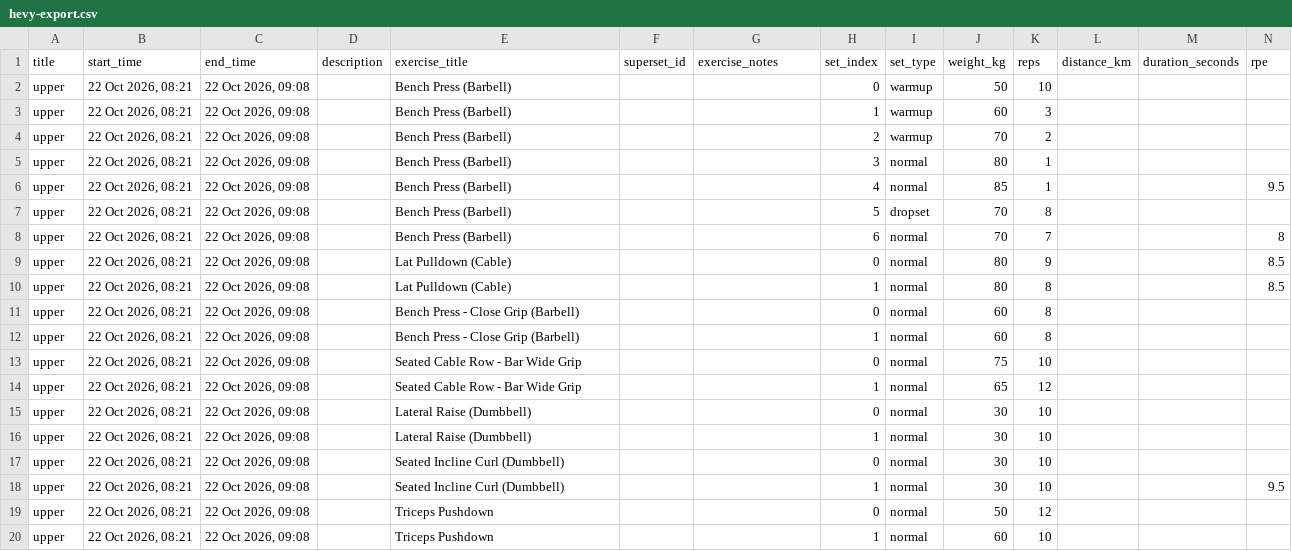
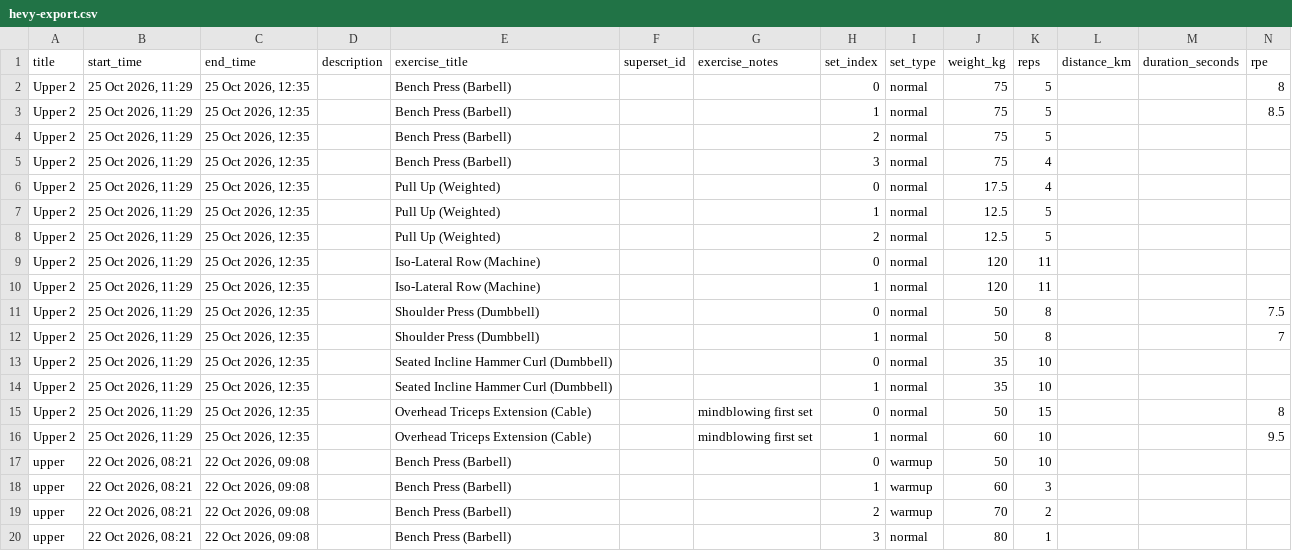
Before and after one commit to saumyamishra654/project-ironman, a CSV file: training/hevy-export.csv, drawn as a sheet; only a part is shown; the shorter side is filled out with more unchanged rows; the diff names each change by its address in the sheet, - before the commit and + after, or states it on an @@ line.

```diff
--- a/training/hevy-export.csv
+++ b/training/hevy-export.csv
+row 2: Upper 2 | 25 Oct 2026, 11:29 | 25 Oct 2026, 12:35 |  | Bench Press (Barbell) |  |  | 0 | normal | 75 | 5 |  |  | 8
+row 3: Upper 2 | 25 Oct 2026, 11:29 | 25 Oct 2026, 12:35 |  | Bench Press (Barbell) |  |  | 1 | normal | 75 | 5 |  |  | 8.5
+row 4: Upper 2 | 25 Oct 2026, 11:29 | 25 Oct 2026, 12:35 |  | Bench Press (Barbell) |  |  | 2 | normal | 75 | 5
+row 5: Upper 2 | 25 Oct 2026, 11:29 | 25 Oct 2026, 12:35 |  | Bench Press (Barbell) |  |  | 3 | normal | 75 | 4
+row 6: Upper 2 | 25 Oct 2026, 11:29 | 25 Oct 2026, 12:35 |  | Pull Up (Weighted) |  |  | 0 | normal | 17.5 | 4
+row 7: Upper 2 | 25 Oct 2026, 11:29 | 25 Oct 2026, 12:35 |  | Pull Up (Weighted) |  |  | 1 | normal | 12.5 | 5
+row 8: Upper 2 | 25 Oct 2026, 11:29 | 25 Oct 2026, 12:35 |  | Pull Up (Weighted) |  |  | 2 | normal | 12.5 | 5
+row 9: Upper 2 | 25 Oct 2026, 11:29 | 25 Oct 2026, 12:35 |  | Iso-Lateral Row (Machine) |  |  | 0 | normal | 120 | 11
+row 10: Upper 2 | 25 Oct 2026, 11:29 | 25 Oct 2026, 12:35 |  | Iso-Lateral Row (Machine) |  |  | 1 | normal | 120 | 11
+row 11: Upper 2 | 25 Oct 2026, 11:29 | 25 Oct 2026, 12:35 |  | Shoulder Press (Dumbbell) |  |  | 0 | normal | 50 | 8 |  |  | 7.5
+row 12: Upper 2 | 25 Oct 2026, 11:29 | 25 Oct 2026, 12:35 |  | Shoulder Press (Dumbbell) |  |  | 1 | normal | 50 | 8 |  |  | 7
+row 13: Upper 2 | 25 Oct 2026, 11:29 | 25 Oct 2026, 12:35 |  | Seated Incline Hammer Curl (Dumbbell) |  |  | 0 | normal | 35 | 10
+row 14: Upper 2 | 25 Oct 2026, 11:29 | 25 Oct 2026, 12:35 |  | Seated Incline Hammer Curl (Dumbbell) |  |  | 1 | normal | 35 | 10
+row 15: Upper 2 | 25 Oct 2026, 11:29 | 25 Oct 2026, 12:35 |  | Overhead Triceps Extension (Cable) |  | mindblowing first set | 0 | normal | 50 | 15 |  |  | 8
+row 16: Upper 2 | 25 Oct 2026, 11:29 | 25 Oct 2026, 12:35 |  | Overhead Triceps Extension (Cable) |  | mindblowing first set | 1 | normal | 60 | 10 |  |  | 9.5
```
Also changed, not shown: 2 other files.
